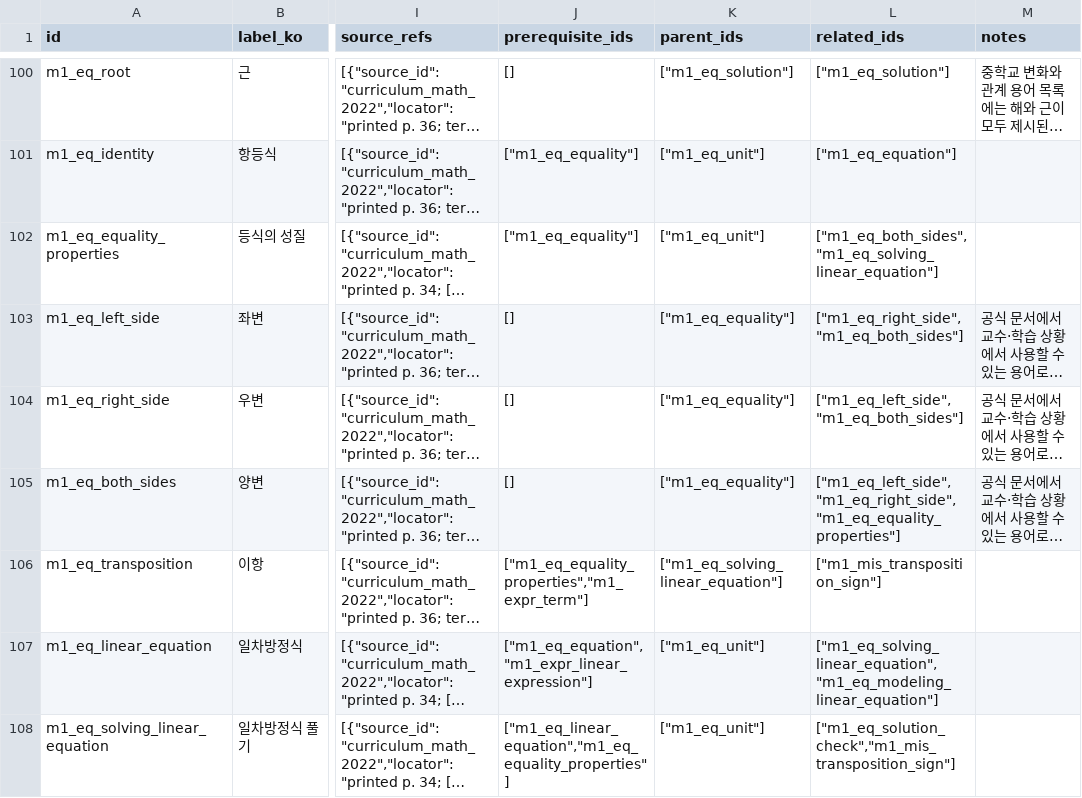
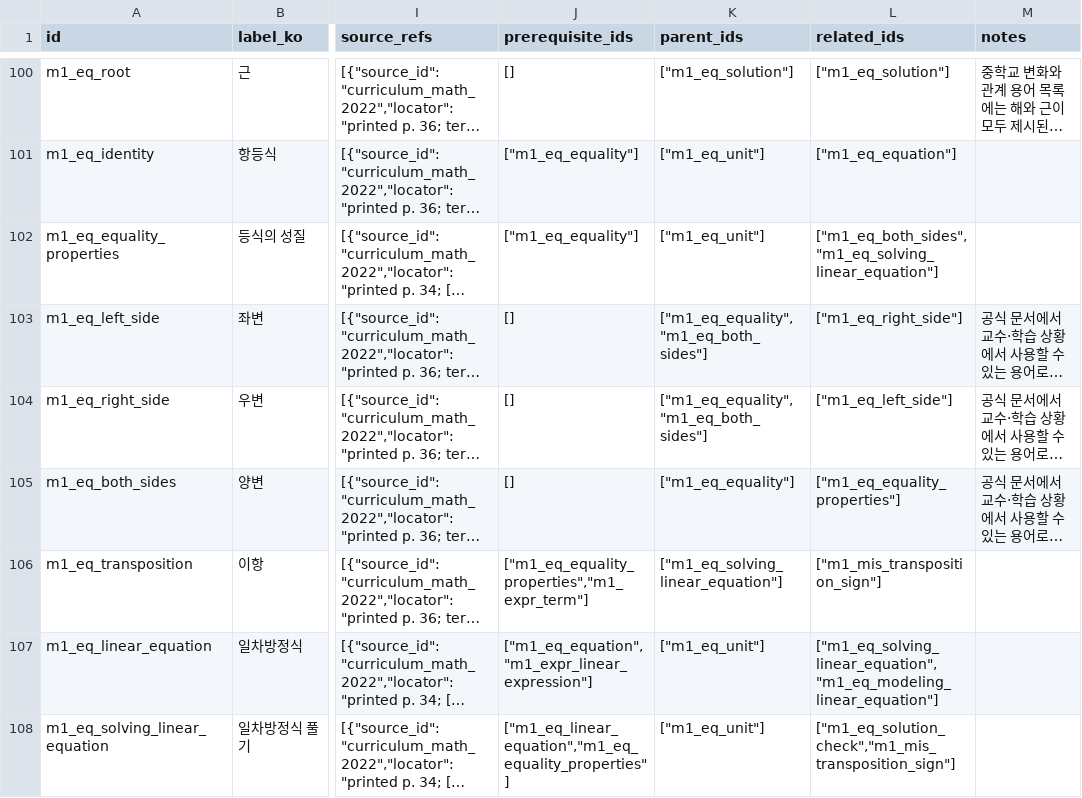
Before and after one commit to BeomjinSouth/Seteuk, a CSV file: 교육과정 모음 정리본/docs/math-concept-map/concepts.csv, drawn as a sheet; only a part is shown, gaps mark what is left out; long unchanged cells end in …; the diff names each change by its address in the sheet, - before the commit and + after, or states it on an @@ line.

```diff
--- a/교육과정 모음 정리본/docs/math-concept-map/concepts.csv
+++ b/교육과정 모음 정리본/docs/math-concept-map/concepts.csv
-K103:K104 (parent_ids): ["m1_eq_equality"]
+K103:K104 (parent_ids): ["m1_eq_equality","m1_eq_both_sides"]
-L103 (related_ids): ["m1_eq_right_side","m1_eq_both_sides"]
+L103 (related_ids): ["m1_eq_right_side"]
-L104 (related_ids): ["m1_eq_left_side","m1_eq_both_sides"]
+L104 (related_ids): ["m1_eq_left_side"]
-L105 (related_ids): ["m1_eq_left_side","m1_eq_right_side","m1_eq_equality_properties"]
+L105 (related_ids): ["m1_eq_equality_properties"]
```
Also changed, not shown: 교육과정 모음 정리본/docs/math-concept-map/node-edge-consistency-audit.csv, 교육과정 모음 정리본/docs/math-concept-map/relationship-audit.csv, 16 other files.
